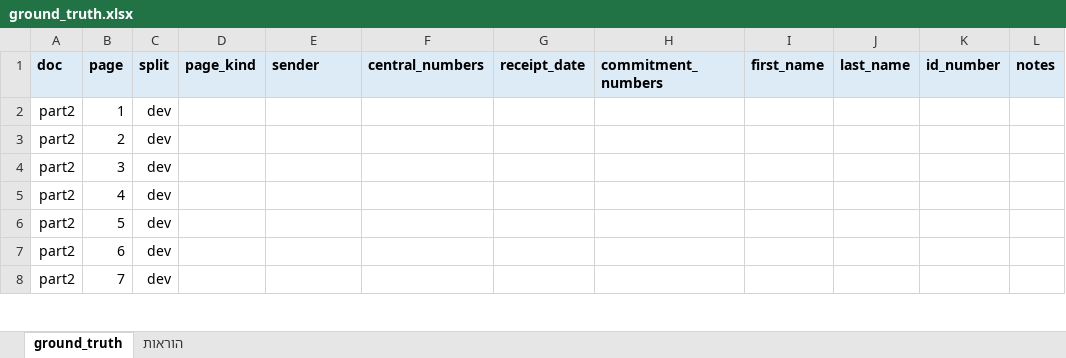
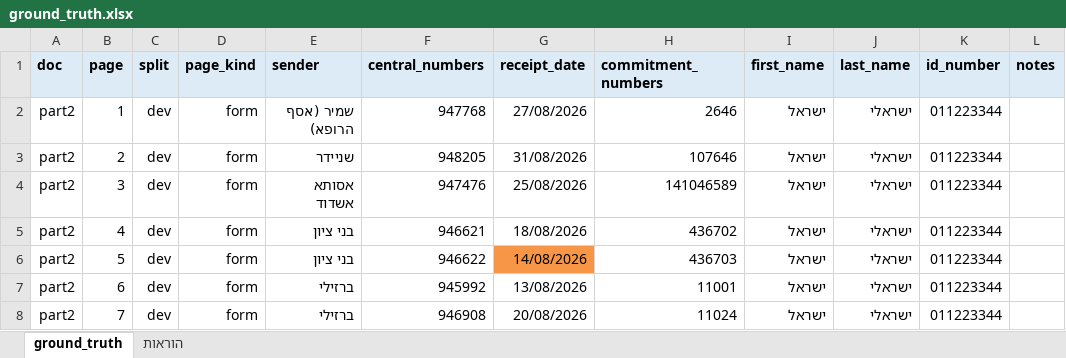
Before and after one commit to Brachi2162/btw_hackton, an Excel workbook: eval/ground_truth.xlsx, sheet ground_truth, drawn as a sheet; only a part is shown; values as stored, in another font and other column widths than the file's, no borders; the diff covers the shown part only; the diff names each change by its address in the sheet, - before the commit and + after, or states it on an @@ line.

```diff
--- a/eval/ground_truth.xlsx (sheet ground_truth)
+++ b/eval/ground_truth.xlsx (sheet ground_truth)
-D2:D8 (page_kind): (empty)
+D2:D8 (page_kind): form
-E2 (sender): (empty)
+E2 (sender): שמיר (אסף הרופא)
-F2 (central_numbers): (empty)
+F2 (central_numbers): 947768
-G2 (receipt_date): (empty)
+G2 (receipt_date): 27/08/2026
-H2 (commitment_numbers): (empty)
+H2 (commitment_numbers): 2646
-I2:I8 (first_name): (empty)
+I2:I8 (first_name): ישראל
-J2:J8 (last_name): (empty)
+J2:J8 (last_name): ישראלי
-K2:K8 (id_number): (empty)
+K2:K8 (id_number): 011223344
-E3 (sender): (empty)
+E3 (sender): שניידר
-F3 (central_numbers): (empty)
+F3 (central_numbers): 948205
-G3 (receipt_date): (empty)
+G3 (receipt_date): 31/08/2026
-H3 (commitment_numbers): (empty)
+H3 (commitment_numbers): 107646
-E4 (sender): (empty)
+E4 (sender): אסותא אשדוד
-F4 (central_numbers): (empty)
+F4 (central_numbers): 947476
-G4 (receipt_date): (empty)
+G4 (receipt_date): 25/08/2026
-H4 (commitment_numbers): (empty)
+H4 (commitment_numbers): 141046589
-E5:E6 (sender): (empty)
+E5:E6 (sender): בני ציון
-F5 (central_numbers): (empty)
+F5 (central_numbers): 946621
-G5 (receipt_date): (empty)
+G5 (receipt_date): 18/08/2026
-H5 (commitment_numbers): (empty)
+H5 (commitment_numbers): 436702
-F6 (central_numbers): (empty)
+F6 (central_numbers): 946622
-G6 (receipt_date): (empty)
+G6 (receipt_date): 14/08/2026
-G6 fill: none
+G6 fill: #F79646
-H6 (commitment_numbers): (empty)
+H6 (commitment_numbers): 436703
-E7:E8 (sender): (empty)
+E7:E8 (sender): ברזילי
-F7 (central_numbers): (empty)
+F7 (central_numbers): 945992
-G7 (receipt_date): (empty)
+G7 (receipt_date): 13/08/2026
-H7 (commitment_numbers): (empty)
+H7 (commitment_numbers): 11001
-F8 (central_numbers): (empty)
+F8 (central_numbers): 946908
-G8 (receipt_date): (empty)
+G8 (receipt_date): 20/08/2026
-H8 (commitment_numbers): (empty)
+H8 (commitment_numbers): 11024
```
Also changed, not shown: 117 edited cells elsewhere in this sheet, sheet הוראות.
